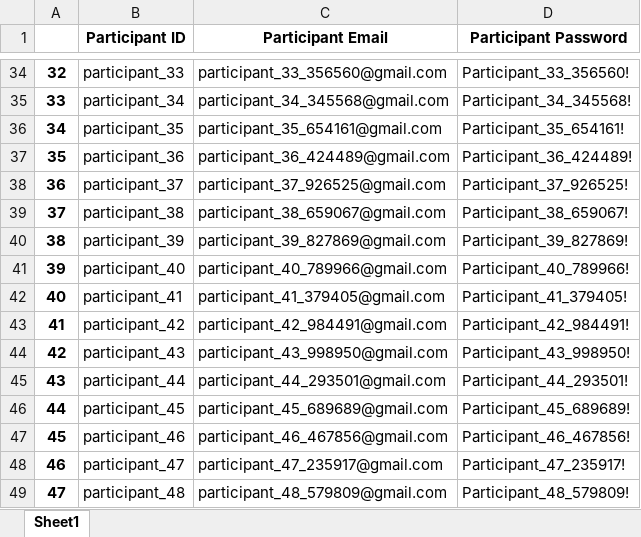
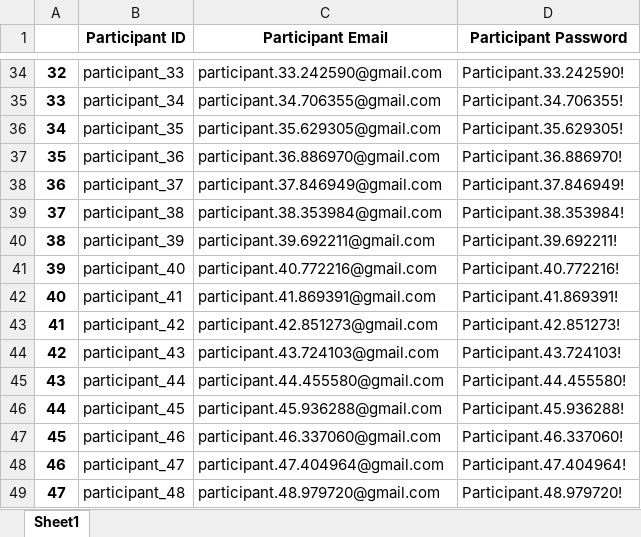
Before and after one commit to AyazLab/KernelFlow_Experiment, an Excel workbook: main/participant_kernel_accounts.xlsx, sheet Sheet1, drawn as a sheet; only a part is shown, gaps mark what is left out; values as stored, in another font and other column widths than the file's, no borders; the diff covers the shown part only; the diff names each change by its address in the sheet, - before the commit and + after, or states it on an @@ line.

Commit message:
Revised participant account generation

```diff
--- a/main/participant_kernel_accounts.xlsx (sheet Sheet1)
+++ b/main/participant_kernel_accounts.xlsx (sheet Sheet1)
-C34 (Participant Email): participant_33_356560@gmail.com
+C34 (Participant Email): participant.33.242590@gmail.com
-D34 (Participant Password): Participant_33_356560!
+D34 (Participant Password): Participant.33.242590!
-C35 (Participant Email): participant_34_345568@gmail.com
+C35 (Participant Email): participant.34.706355@gmail.com
-D35 (Participant Password): Participant_34_345568!
+D35 (Participant Password): Participant.34.706355!
-C36 (Participant Email): participant_35_654161@gmail.com
+C36 (Participant Email): participant.35.629305@gmail.com
-D36 (Participant Password): Participant_35_654161!
+D36 (Participant Password): Participant.35.629305!
-C37 (Participant Email): participant_36_424489@gmail.com
+C37 (Participant Email): participant.36.886970@gmail.com
-D37 (Participant Password): Participant_36_424489!
+D37 (Participant Password): Participant.36.886970!
-C38 (Participant Email): participant_37_926525@gmail.com
+C38 (Participant Email): participant.37.846949@gmail.com
-D38 (Participant Password): Participant_37_926525!
+D38 (Participant Password): Participant.37.846949!
-C39 (Participant Email): participant_38_659067@gmail.com
+C39 (Participant Email): participant.38.353984@gmail.com
-D39 (Participant Password): Participant_38_659067!
+D39 (Participant Password): Participant.38.353984!
-C40 (Participant Email): participant_39_827869@gmail.com
+C40 (Participant Email): participant.39.692211@gmail.com
-D40 (Participant Password): Participant_39_827869!
+D40 (Participant Password): Participant.39.692211!
-C41 (Participant Email): participant_40_789966@gmail.com
+C41 (Participant Email): participant.40.772216@gmail.com
-D41 (Participant Password): Participant_40_789966!
+D41 (Participant Password): Participant.40.772216!
-C42 (Participant Email): participant_41_379405@gmail.com
+C42 (Participant Email): participant.41.869391@gmail.com
-D42 (Participant Password): Participant_41_379405!
+D42 (Participant Password): Participant.41.869391!
-C43 (Participant Email): participant_42_984491@gmail.com
+C43 (Participant Email): participant.42.851273@gmail.com
-D43 (Participant Password): Participant_42_984491!
+D43 (Participant Password): Participant.42.851273!
-C44 (Participant Email): participant_43_998950@gmail.com
+C44 (Participant Email): participant.43.724103@gmail.com
-D44 (Participant Password): Participant_43_998950!
+D44 (Participant Password): Participant.43.724103!
-C45 (Participant Email): participant_44_293501@gmail.com
+C45 (Participant Email): participant.44.455580@gmail.com
-D45 (Participant Password): Participant_44_293501!
+D45 (Participant Password): Participant.44.455580!
-C46 (Participant Email): participant_45_689689@gmail.com
+C46 (Participant Email): participant.45.936288@gmail.com
-D46 (Participant Password): Participant_45_689689!
+D46 (Participant Password): Participant.45.936288!
-C47 (Participant Email): participant_46_467856@gmail.com
+C47 (Participant Email): participant.46.337060@gmail.com
-D47 (Participant Password): Participant_46_467856!
+D47 (Participant Password): Participant.46.337060!
-C48 (Participant Email): participant_47_235917@gmail.com
+C48 (Participant Email): participant.47.404964@gmail.com
-D48 (Participant Password): Participant_47_235917!
+D48 (Participant Password): Participant.47.404964!
-C49 (Participant Email): participant_48_579809@gmail.com
+C49 (Participant Email): participant.48.979720@gmail.com
-D49 (Participant Password): Participant_48_579809!
+D49 (Participant Password): Participant.48.979720!
```
Also changed, not shown: 68 edited cells elsewhere in this sheet, 1 other file.
